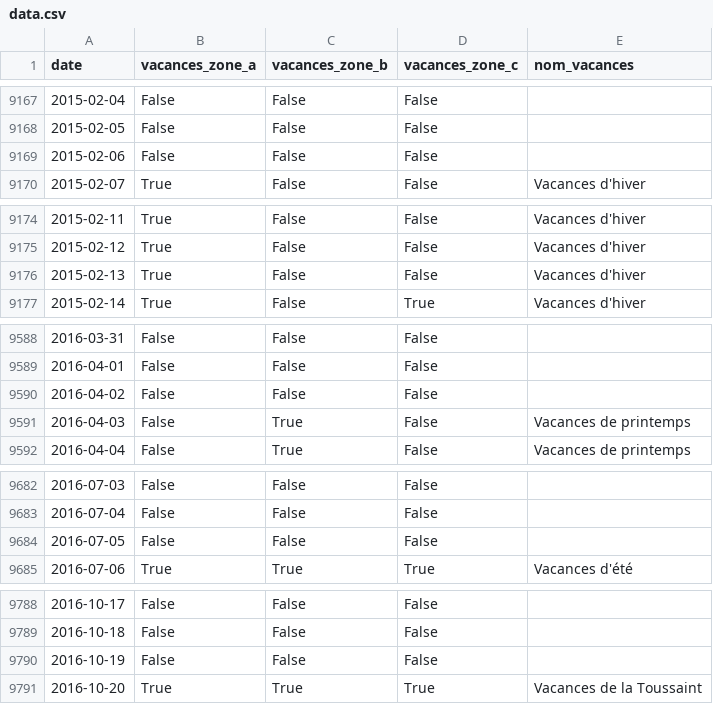
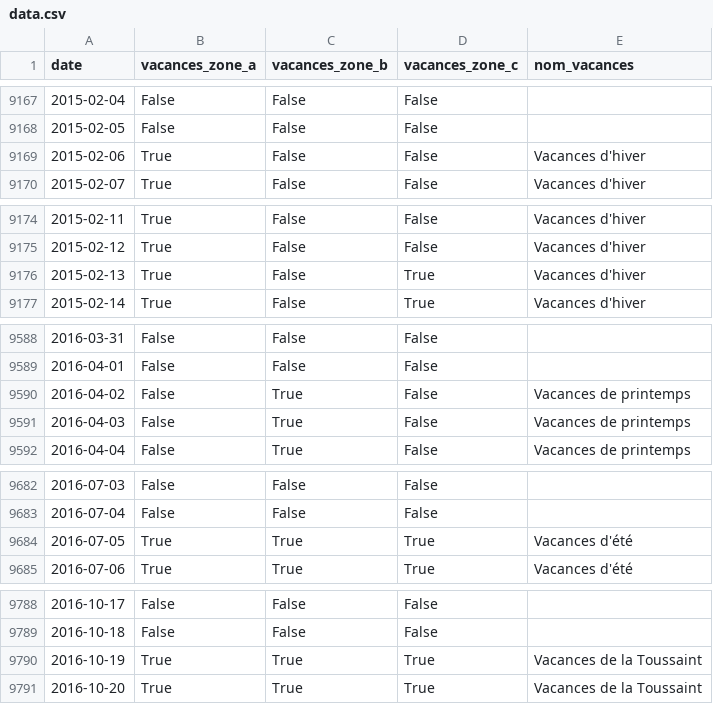
Before and after one commit to AntoineAugusti/vacances-scolaires-france, a CSV file: vacances_scolaires_france/data/data.csv, drawn as a sheet; only a part is shown, gaps mark what is left out; the diff covers the shown part only.

Commit message:
Corrections quelques dates

```diff
--- a/vacances_scolaires_france/data/data.csv
+++ b/vacances_scolaires_france/data/data.csv
@@ -9168,3 +9168,3 @@ date,vacances_zone_a,vacances_zone_b,vacances_zone_c,nom_vacances
 2015-02-05,False,False,False,
-2015-02-06,False,False,False,
+2015-02-06,True,False,False,Vacances d'hiver
 2015-02-07,True,False,False,Vacances d'hiver
@@ -9175,3 +9175,3 @@ date,vacances_zone_a,vacances_zone_b,vacances_zone_c,nom_vacances
 2015-02-12,True,False,False,Vacances d'hiver
-2015-02-13,True,False,False,Vacances d'hiver
+2015-02-13,True,False,True,Vacances d'hiver
 2015-02-14,True,False,True,Vacances d'hiver
@@ -9589,3 +9589,3 @@ date,vacances_zone_a,vacances_zone_b,vacances_zone_c,nom_vacances
 2016-04-01,False,False,False,
-2016-04-02,False,False,False,
+2016-04-02,False,True,False,Vacances de printemps
 2016-04-03,False,True,False,Vacances de printemps
@@ -9683,3 +9683,3 @@ date,vacances_zone_a,vacances_zone_b,vacances_zone_c,nom_vacances
 2016-07-04,False,False,False,
-2016-07-05,False,False,False,
+2016-07-05,True,True,True,Vacances d'été
 2016-07-06,True,True,True,Vacances d'été
@@ -9789,3 +9789,3 @@ date,vacances_zone_a,vacances_zone_b,vacances_zone_c,nom_vacances
 2016-10-18,False,False,False,
-2016-10-19,False,False,False,
+2016-10-19,True,True,True,Vacances de la Toussaint
 2016-10-20,True,True,True,Vacances de la Toussaint
```
Also changed, not shown: 3 edited cells elsewhere in this file.
